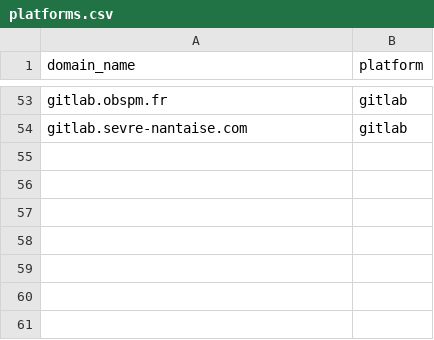
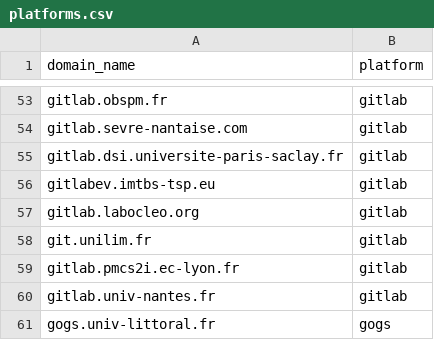
Before and after one commit to codegouvfr/codegouvfr-fetch-data, a CSV file: platforms.csv, drawn as a sheet; only a part is shown, gaps mark what is left out; the diff names each change by its address in the sheet, - before the commit and + after, or states it on an @@ line.

Commit message:
platforms.csv: Add forges

```diff
--- a/platforms.csv
+++ b/platforms.csv
+row 55: gitlab.dsi.universite-paris-saclay.fr | gitlab
+row 56: gitlabev.imtbs-tsp.eu | gitlab
+row 57: gitlab.labocleo.org | gitlab
+row 58: git.unilim.fr | gitlab
+row 59: gitlab.pmcs2i.ec-lyon.fr | gitlab
+row 60: gitlab.univ-nantes.fr | gitlab
+row 61: gogs.univ-littoral.fr | gogs
```
